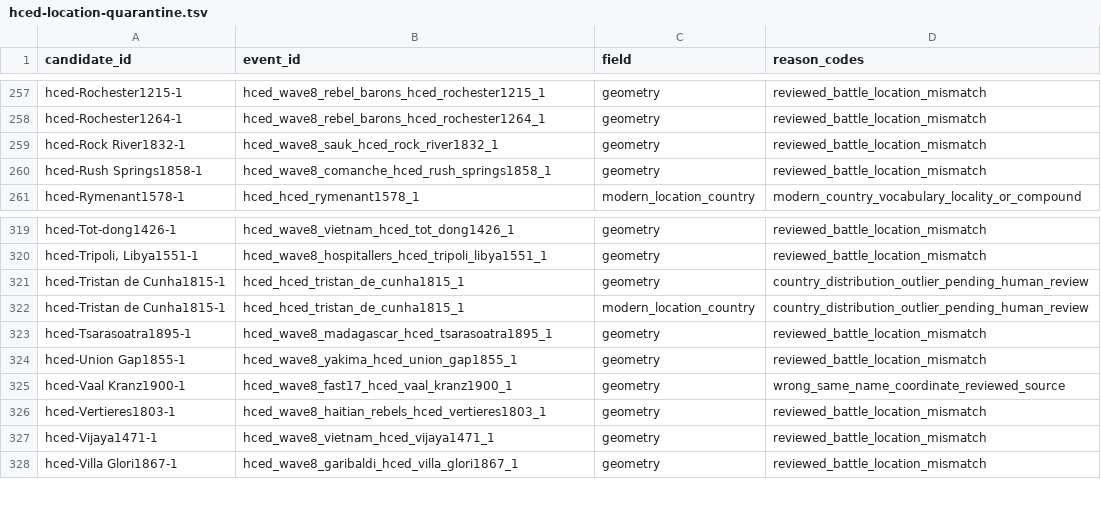
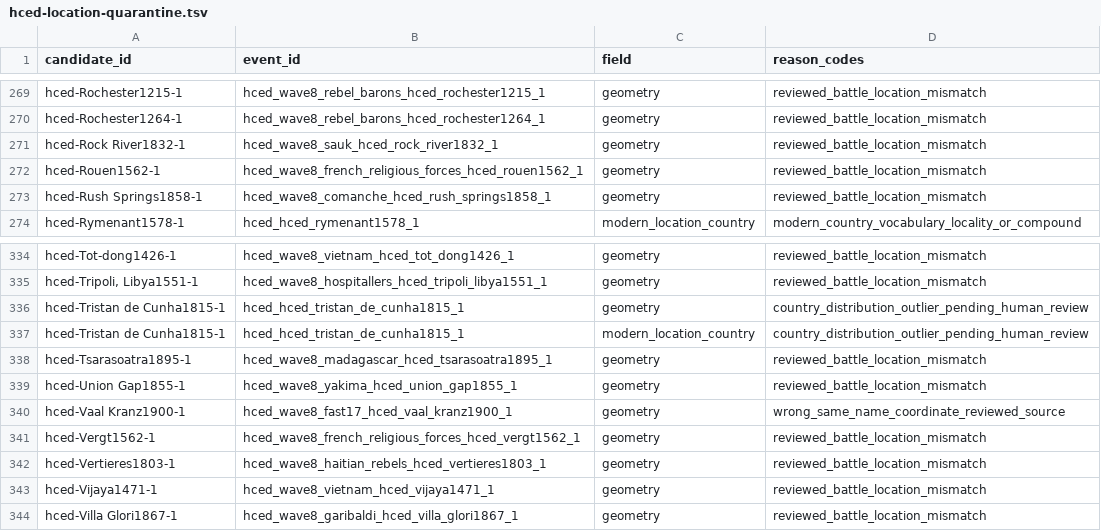
Before and after one commit to TylerJForstrom/Military-ELO-System, a TSV file: data/policy/hced-location-quarantine.tsv, drawn as a sheet; only a part is shown, gaps mark what is left out; the diff covers the shown part only.

Commit message:
Promote audited French religious war campaigns

```diff
--- a/data/policy/hced-location-quarantine.tsv
+++ b/data/policy/hced-location-quarantine.tsv
@@ -259,2 +271,3 @@ hced-Rochester1264-1	hced_wave8_rebel_barons_hced_rochester1264_1	geometry	revie
 hced-Rock River1832-1	hced_wave8_sauk_hced_rock_river1832_1	geometry	reviewed_battle_location_mismatch
+hced-Rouen1562-1	hced_wave8_french_religious_forces_hced_rouen1562_1	geometry	reviewed_battle_location_mismatch
 hced-Rush Springs1858-1	hced_wave8_comanche_hced_rush_springs1858_1	geometry	reviewed_battle_location_mismatch
@@ -325,2 +340,3 @@ hced-Union Gap1855-1	hced_wave8_yakima_hced_union_gap1855_1	geometry	reviewed_ba
 hced-Vaal Kranz1900-1	hced_wave8_fast17_hced_vaal_kranz1900_1	geometry	wrong_same_name_coordinate_reviewed_source
+hced-Vergt1562-1	hced_wave8_french_religious_forces_hced_vergt1562_1	geometry	reviewed_battle_location_mismatch
 hced-Vertieres1803-1	hced_wave8_haitian_rebels_hced_vertieres1803_1	geometry	reviewed_battle_location_mismatch
```
Also changed, not shown: 14 added rows elsewhere in this file, 8 other files.
